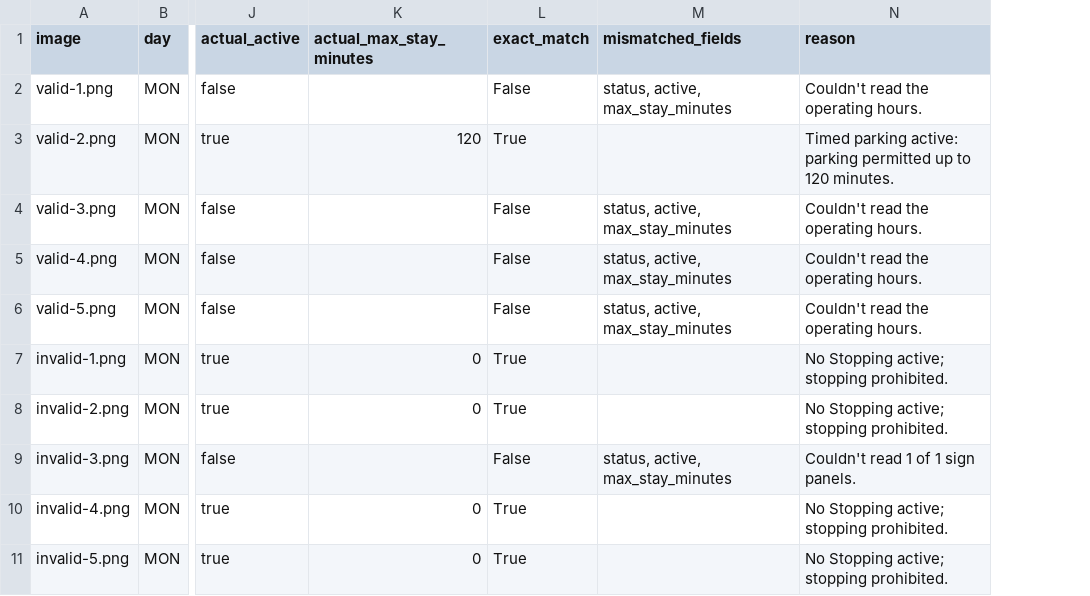
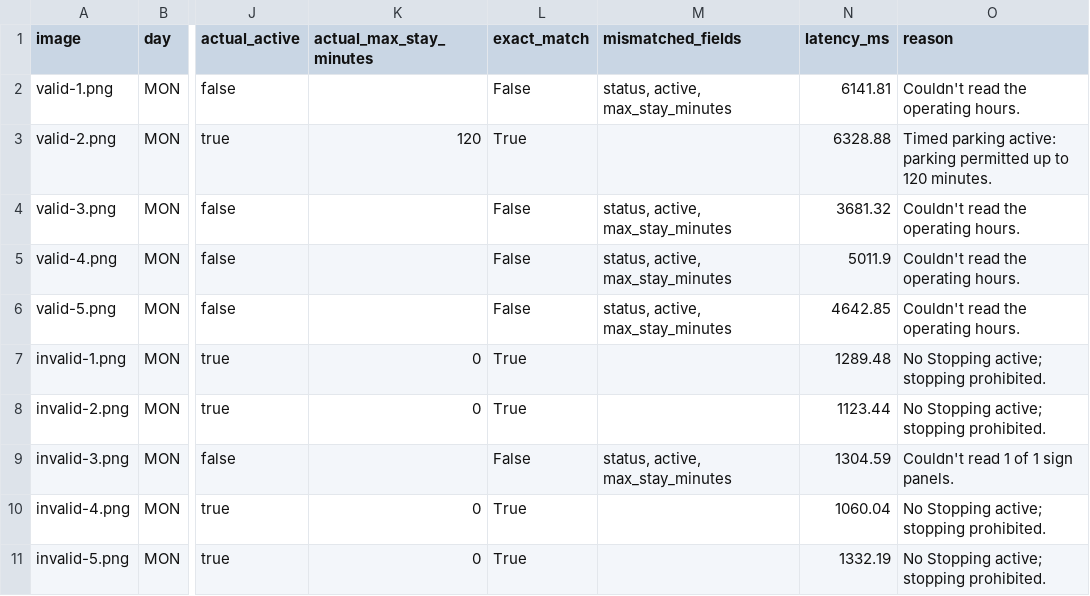
Before and after one commit to offsider-labs/offsider, a CSV file: eval/results.csv, drawn as a sheet; only a part is shown, gaps mark what is left out; the diff names each change by its address in the sheet, - before the commit and + after, or states it on an @@ line.

Commit message:
added latency measure

```diff
--- a/eval/results.csv
+++ b/eval/results.csv
+column N (latency_ms), rows 2-11: 6141.81 | 6328.88 | 3681.32 | 5011.9 | 4642.85 | 1289.48 | 1123.44 | 1304.59 | 1060.04 | 1332.19
```
Also changed, not shown: 1 other file.
